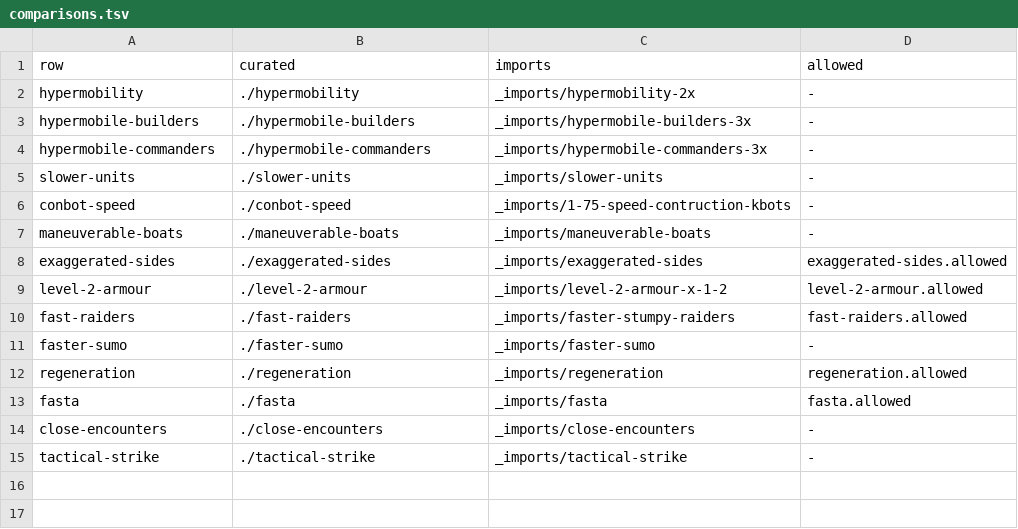
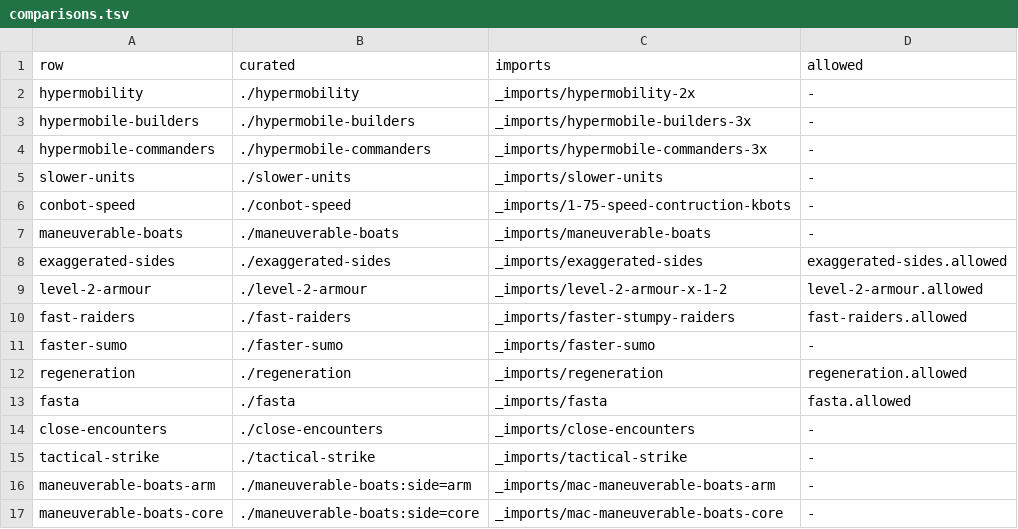
Before and after one commit to open-annihilation/mutator-packages, a TSV file: movement/_verify/comparisons.tsv, drawn as a sheet; the diff names each change by its address in the sheet, - before the commit and + after, or states it on an @@ line.

Commit message:
(feat) Record MAC's one-side comparisons

```diff
--- a/movement/_verify/comparisons.tsv
+++ b/movement/_verify/comparisons.tsv
+row 16: maneuverable-boats-arm | ./maneuverable-boats:side=arm | _imports/mac-maneuverable-boats-arm | -
+row 17: maneuverable-boats-core | ./maneuverable-boats:side=core | _imports/mac-maneuverable-boats-core | -
```
Also changed, not shown: economy/_verify/comparisons.tsv, removals/_verify/comparisons.tsv, 24 other files.
